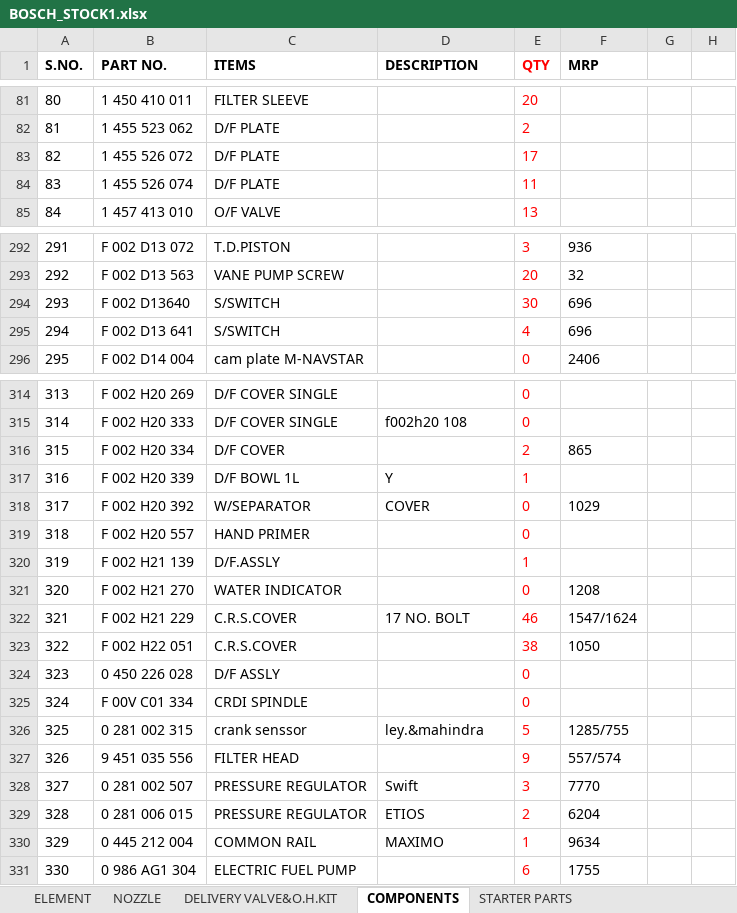
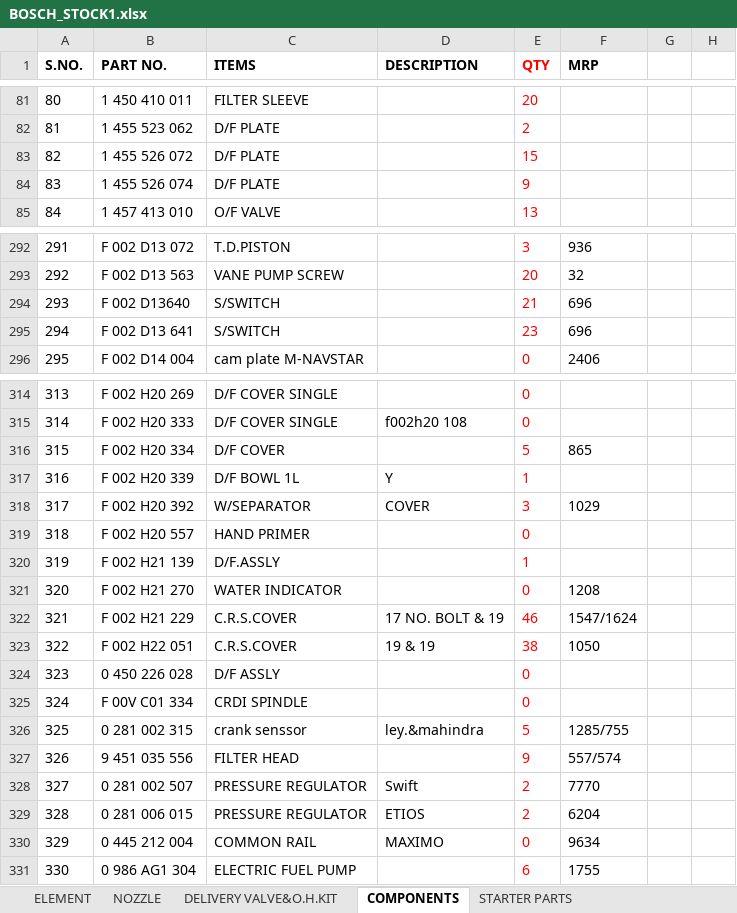
Before and after one commit to piyushh-ai/Update-Stock, an Excel workbook: backend/public/BOSCH_STOCK1.xlsx, sheet COMPONENTS, drawn as a sheet; only a part is shown, gaps mark what is left out; values as stored, in another font and other column widths than the file's, no borders; the diff covers the shown part only; the diff names each change by its address in the sheet, - before the commit and + after, or states it on an @@ line.

```diff
--- a/backend/public/BOSCH_STOCK1.xlsx (sheet COMPONENTS)
+++ b/backend/public/BOSCH_STOCK1.xlsx (sheet COMPONENTS)
-E83 (QTY): 17
+E83 (QTY): 15
-E84 (QTY): 11
+E84 (QTY): 9
-E294 (QTY): 30
+E294 (QTY): 21
-E295 (QTY): 4
+E295 (QTY): 23
-E316 (QTY): 2
+E316 (QTY): 5
-E318 (QTY): 0
+E318 (QTY): 3
-D322 (DESCRIPTION): 17 NO. BOLT
+D322 (DESCRIPTION): 17 NO. BOLT & 19
-D323 (DESCRIPTION): (empty)
+D323 (DESCRIPTION): 19 & 19
-E328 (QTY): 3
+E328 (QTY): 2
-E330 (QTY): 1
+E330 (QTY): 0
```
Also changed, not shown: 9 edited cells elsewhere in this sheet, sheet DIESEL FILTER&OIL FILTER, sheet STARTER PARTS, sheet ALTERNATOR PARTS, sheet LUBRICANTS, sheet ELEMENT, sheet BULB,FANBELT,HORN, 6 more sheets, 12 other files.
